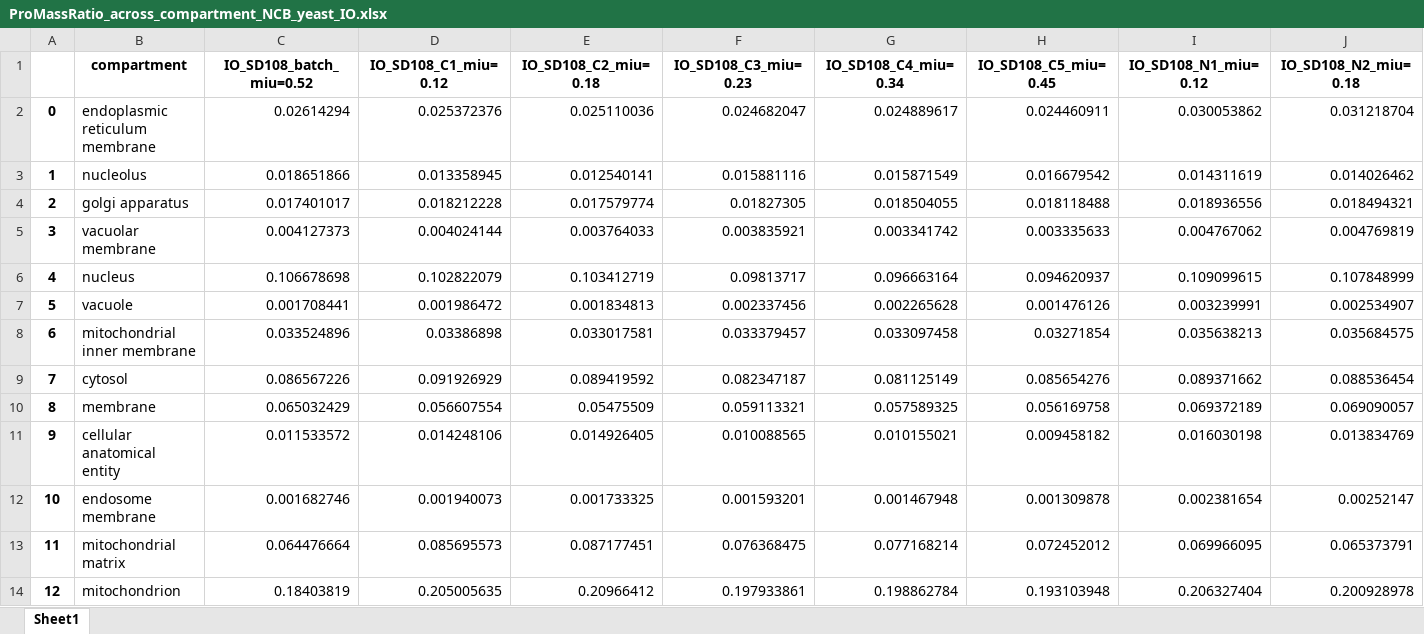
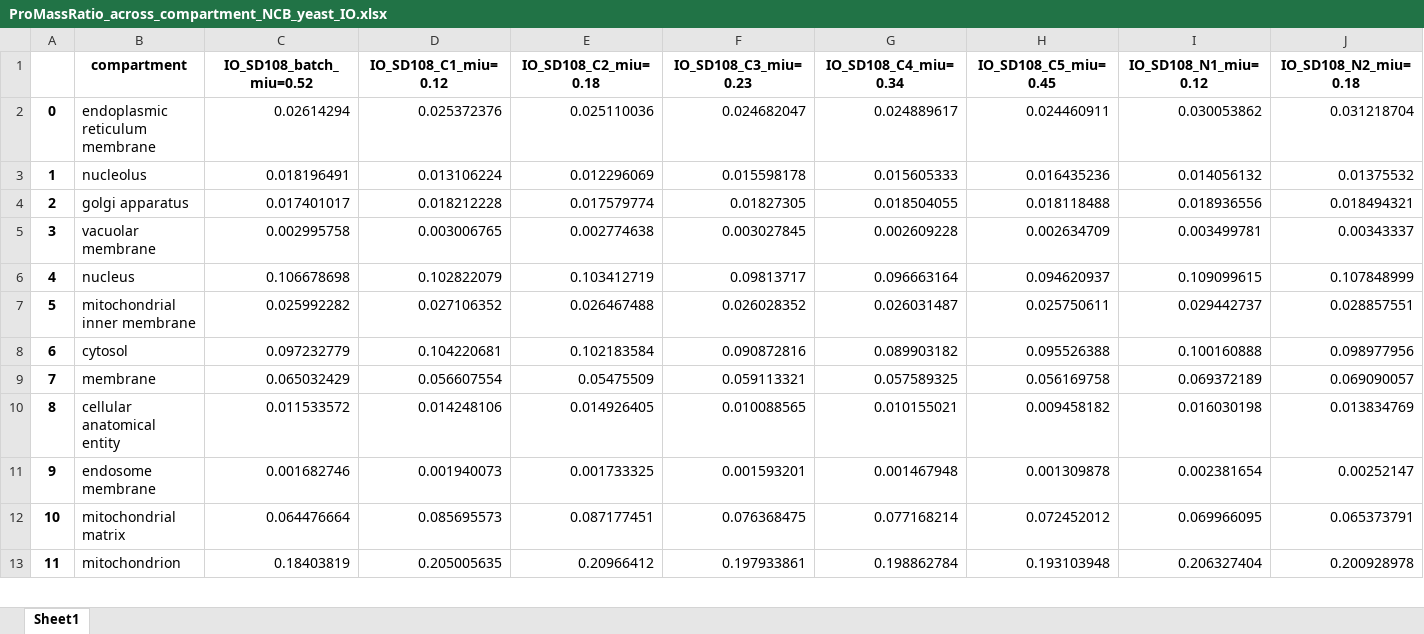
Before and after one commit to hongzhonglu/large_scale_yeast_proteomics_analysis, an Excel workbook: data/proteomics/ProMassRatio_across_compartment_NCB_yeast_IO.xlsx, sheet Sheet1, drawn as a sheet; only a part is shown; values as stored, in another font and other column widths than the file's, no borders; removed rows and columns are numbered as before the commit, all else as after; rows hold the shown columns only; the diff covers the shown part only; the diff names each change by its address in the sheet, - before the commit and + after, or states it on an @@ line.

```diff
--- a/data/proteomics/ProMassRatio_across_compartment_NCB_yeast_IO.xlsx (sheet Sheet1)
+++ b/data/proteomics/ProMassRatio_across_compartment_NCB_yeast_IO.xlsx (sheet Sheet1)
-row 3: 1 | nucleolus | 0.018651866 | 0.013358945 | 0.012540141 | 0.015881116 | 0.015871549 | 0.016679542 | 0.014311619 | 0.014026462
+row 3: 1 | nucleolus | 0.018196491 | 0.013106224 | 0.012296069 | 0.015598178 | 0.015605333 | 0.016435236 | 0.014056132 | 0.01375532
-row 5: 3 | vacuolar membrane | 0.004127373 | 0.004024144 | 0.003764033 | 0.003835921 | 0.003341742 | 0.003335633 | 0.004767062 | 0.004769819
+row 5: 3 | vacuolar membrane | 0.002995758 | 0.003006765 | 0.002774638 | 0.003027845 | 0.002609228 | 0.002634709 | 0.003499781 | 0.00343337
-row 7: 5 | vacuole | 0.001708441 | 0.001986472 | 0.001834813 | 0.002337456 | 0.002265628 | 0.001476126 | 0.003239991 | 0.002534907
-row 8: 6 | mitochondrial inner membrane | 0.033524896 | 0.03386898 | 0.033017581 | 0.033379457 | 0.033097458 | 0.03271854 | 0.035638213 | 0.035684575
-row 9: 7 | cytosol | 0.086567226 | 0.091926929 | 0.089419592 | 0.082347187 | 0.081125149 | 0.085654276 | 0.089371662 | 0.088536454
+row 7: 5 | mitochondrial inner membrane | 0.025992282 | 0.027106352 | 0.026467488 | 0.026028352 | 0.026031487 | 0.025750611 | 0.029442737 | 0.028857551
+row 8: 6 | cytosol | 0.097232779 | 0.104220681 | 0.102183584 | 0.090872816 | 0.089903182 | 0.095526388 | 0.100160888 | 0.098977956
@@ column A renumbered between rows 9 and 79 @@
```
Also changed, not shown: 14 added rows, 14 removed rows and 2 edited cells elsewhere in this sheet, data/nature_chemical_biology_datatset_2024/IO_gene_compartment.xlsx, data/nature_chemical_biology_datatset_2024/IO_gene_compartment_filter.xlsx, 4 other files.
